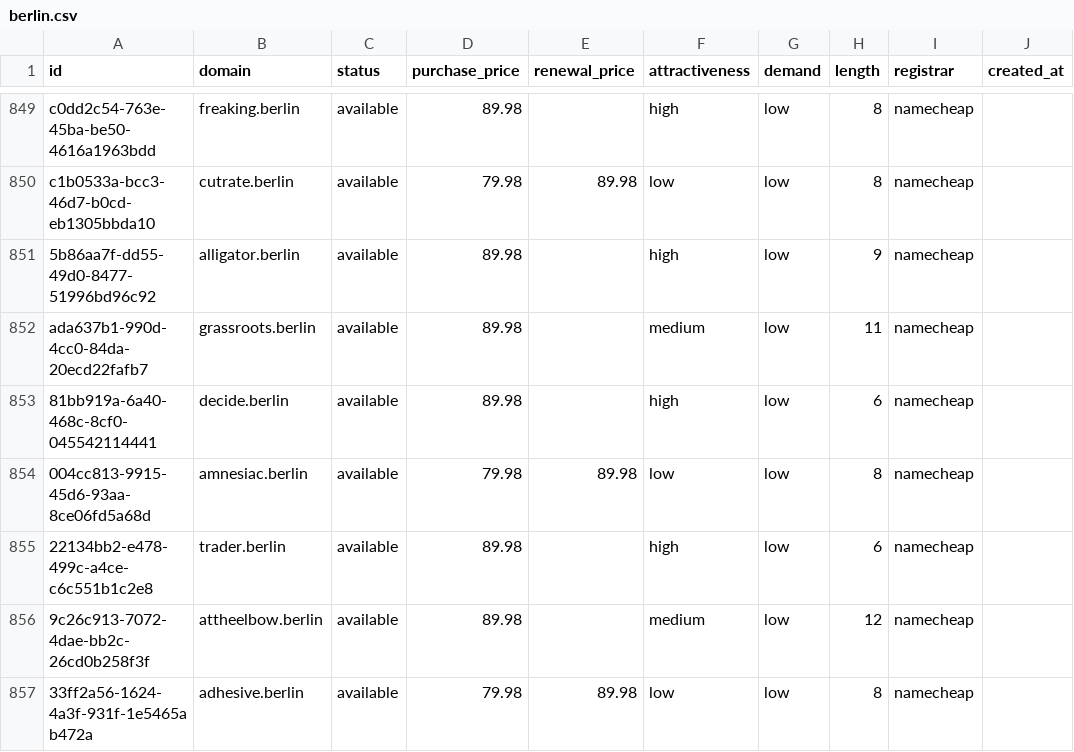
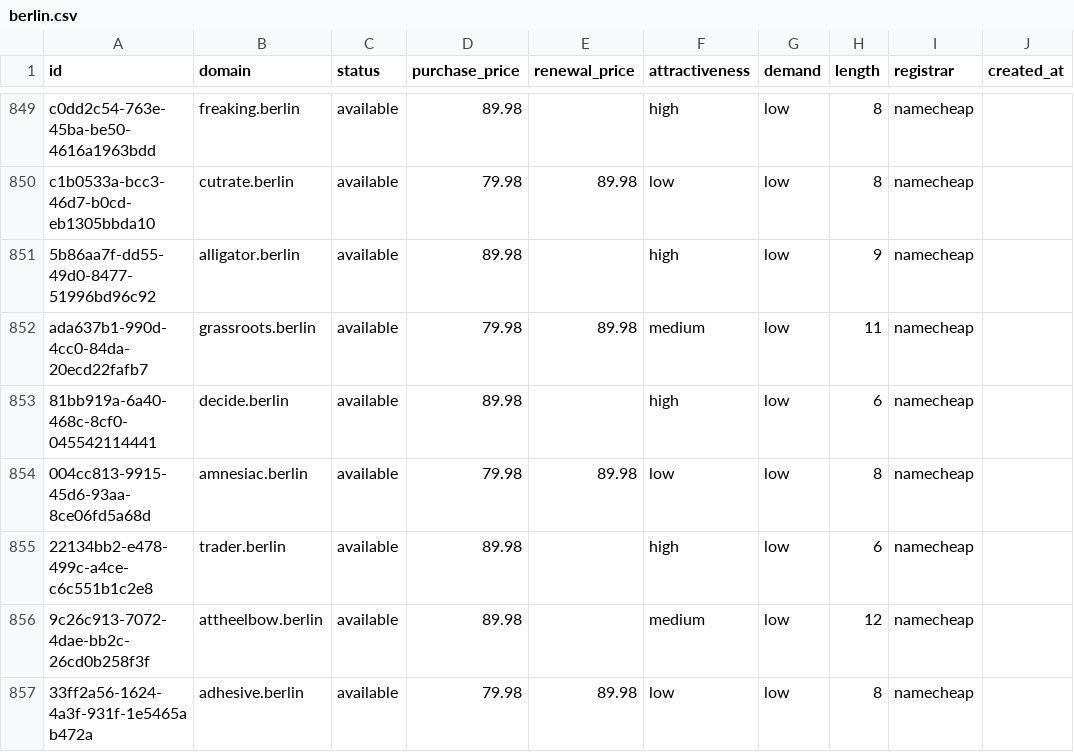
Before and after one commit to UniqueDomains/berlin-oneword-domains, a CSV file: berlin.csv, drawn as a sheet; only a part is shown, gaps mark what is left out; the diff names each change by its address in the sheet, - before the commit and + after, or states it on an @@ line.

Commit message:
Domains update

```diff
--- a/berlin.csv
+++ b/berlin.csv
-D852 (purchase_price): 89.98
+D852 (purchase_price): 79.98
-E852 (renewal_price): (empty)
+E852 (renewal_price): 89.98
```
Also changed, not shown: 3 other files.
